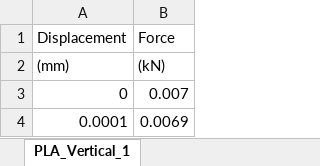
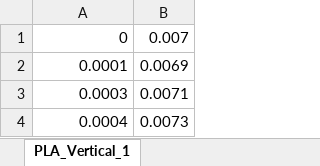
Before and after one commit to tahayparker/engg103labs, an Excel workbook: Lab 4/MY_odd/PLA (1)_Vertical.xlsx, sheet PLA_Vertical_1, drawn as a sheet; only a part is shown; the shorter side is filled out with more unchanged rows; values as stored, in another font and other column widths than the file's, no borders; the diff names each change by its address in the sheet, - before the commit and + after, or states it on an @@ line.

```diff
--- a/Lab 4/MY_odd/PLA (1)_Vertical.xlsx (sheet PLA_Vertical_1)
+++ b/Lab 4/MY_odd/PLA (1)_Vertical.xlsx (sheet PLA_Vertical_1)
-row 1: Displacement | Force
-row 2: (mm) | (kN)
```
Also changed, not shown: Lab 4/MY_odd/PLA (2)_Horizontal.xlsx, Lab 4/MY_odd/PLA (3)_Mixed.xlsx, 21 other files.
